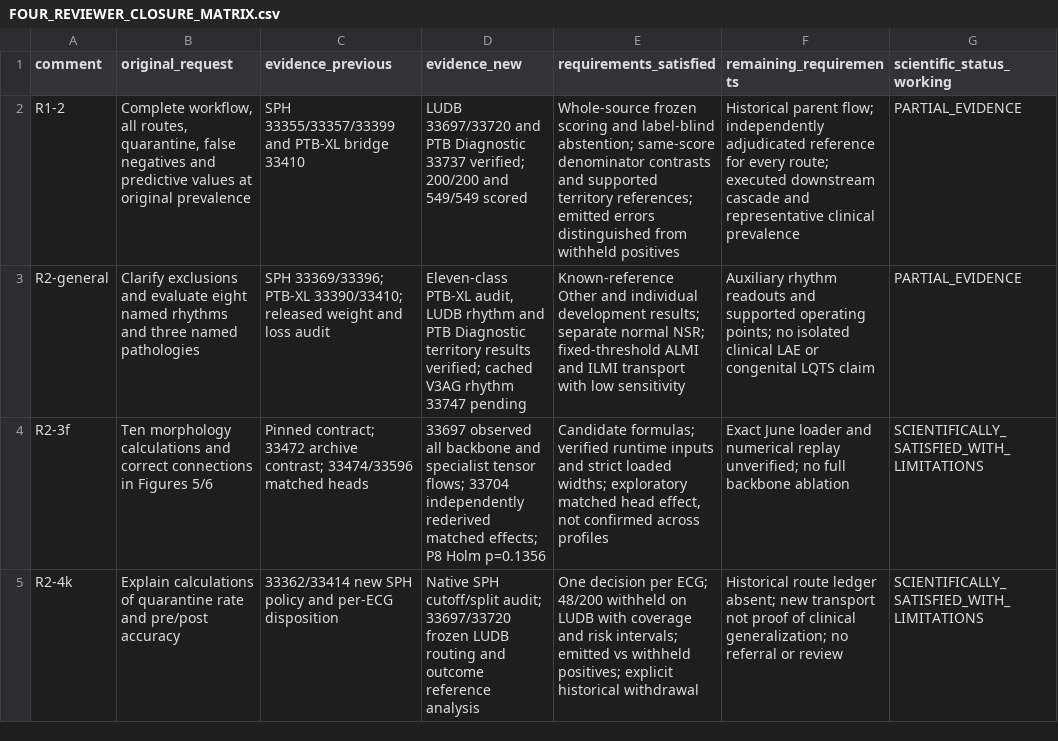
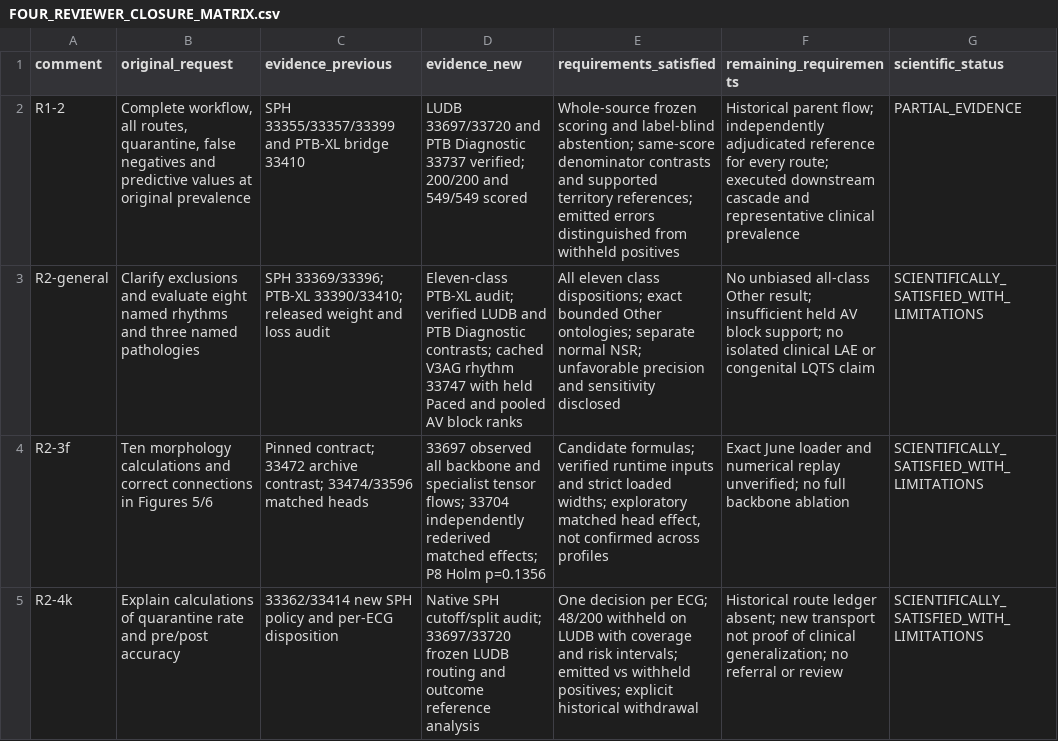
Before and after one commit to Mateo197802/titan-v45-ecg-multihead, a CSV file: docs/reviewer_closure_experiments/FOUR_REVIEWER_CLOSURE_MATRIX.csv, drawn as a sheet; the diff names each change by its address in the sheet, - before the commit and + after, or states it on an @@ line.

Commit message:
Deliver native-verified four-reviewer scientific closure and reproducible ZIP

```diff
--- a/docs/reviewer_closure_experiments/FOUR_REVIEWER_CLOSURE_MATRIX.csv
+++ b/docs/reviewer_closure_experiments/FOUR_REVIEWER_CLOSURE_MATRIX.csv
-G1: scientific_status_working
+G1: scientific_status
-D3 (evidence_new): Eleven-class PTB-XL audit, LUDB rhythm and PTB Diagnostic territory results verified; cached V3AG rhythm 33747 pending
+D3 (evidence_new): Eleven-class PTB-XL audit; verified LUDB and PTB Diagnostic contrasts; cached V3AG rhythm 33747 with held Paced and pooled AV block ranks
-E3 (requirements_satisfied): Known-reference Other and individual development results; separate normal NSR; fixed-threshold ALMI and ILMI transport with low sensitivity
+E3 (requirements_satisfied): All eleven class dispositions; exact bounded Other ontologies; separate normal NSR; unfavorable precision and sensitivity disclosed
-F3 (remaining_requirements): Auxiliary rhythm readouts and supported operating points; no isolated…
+F3 (remaining_requirements): No unbiased all-class Other result; insufficient held AV block support; no isolated…
-G3 (scientific_status): PARTIAL_EVIDENCE
+G3 (scientific_status): SCIENTIFICALLY_SATISFIED_WITH_LIMITATIONS
```
Also changed, not shown: 12 other files.
